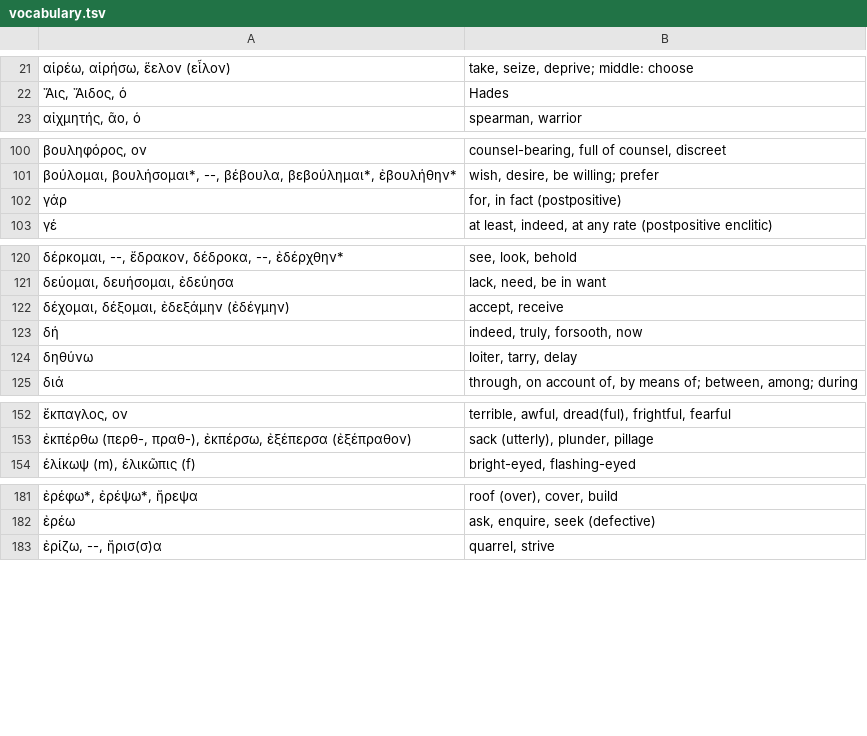
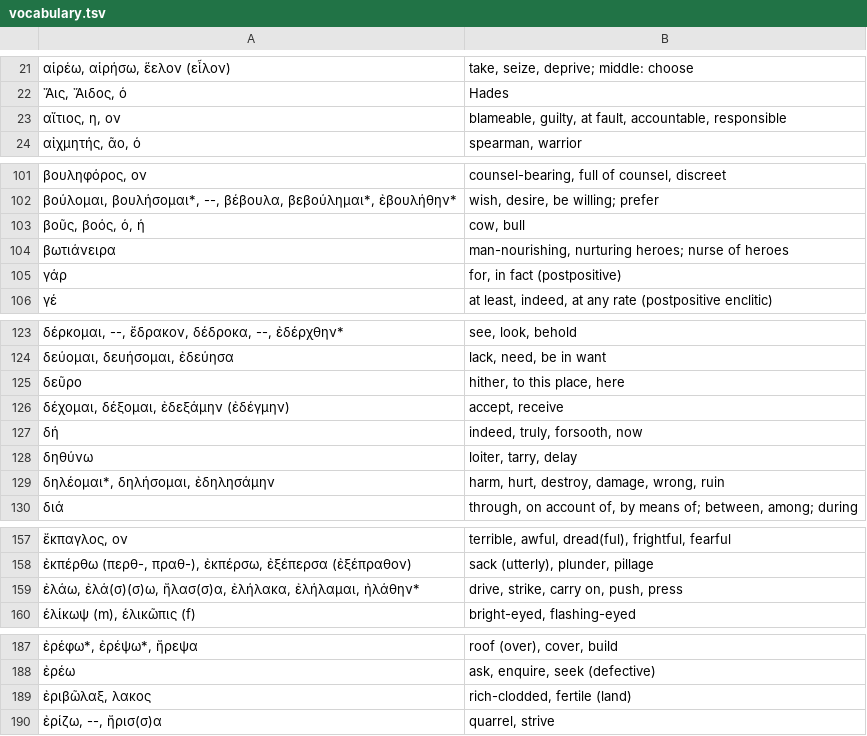
Before and after one commit to jonathanbowen/jonathanbowen.github.io, a TSV file: homeric/vocabulary.tsv, drawn as a sheet; only a part is shown, gaps mark what is left out; the diff covers the shown part only; the diff names each change by its address in the sheet, - before the commit and + after, or states it on an @@ line.

Commit message:
add lesson 39 vocab

```diff
--- a/homeric/vocabulary.tsv
+++ b/homeric/vocabulary.tsv
+row 23: αἴτιος, η, ον | blameable, guilty, at fault, accountable, responsible
+row 103: βοῦς, βοός, ὁ, ἡ | cow, bull
+row 104: βωτιάνειρα | man-nourishing, nurturing heroes; nurse of heroes
+row 125: δεῦρο | hither, to this place, here
+row 129: δηλέομαι*, δηλήσομαι, ἐδηλησάμην | harm, hurt, destroy, damage, wrong, ruin
+row 159: ἐλάω, ἐλά(σ)(σ)ω, ἤλασ(σ)α, ἐλήλακα, ἐλήλαμαι, ἠλάθην* | drive, strike, carry on, push, press
+row 189: ἐριβῶλαξ, λακος | rich-clodded, fertile (land)
```
Also changed, not shown: 9 added rows and 1 edited cell elsewhere in this file.
